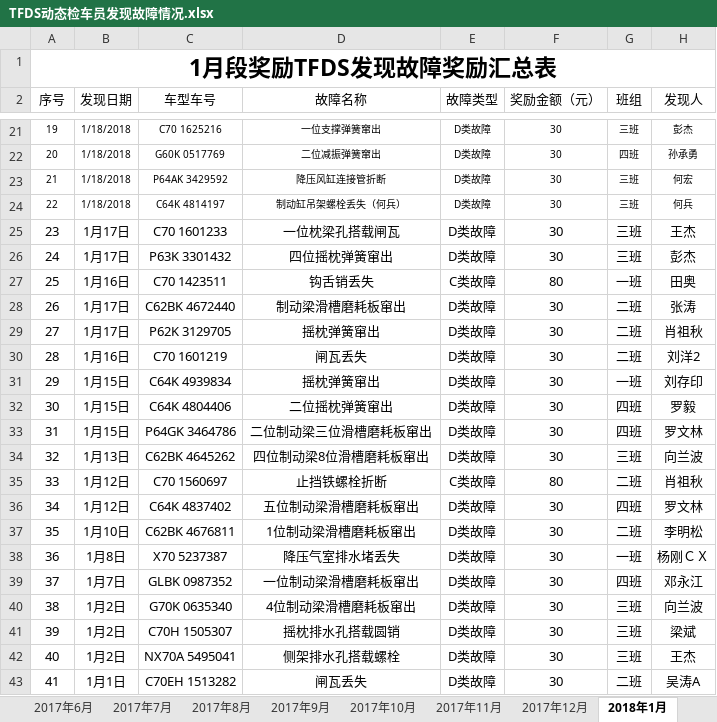
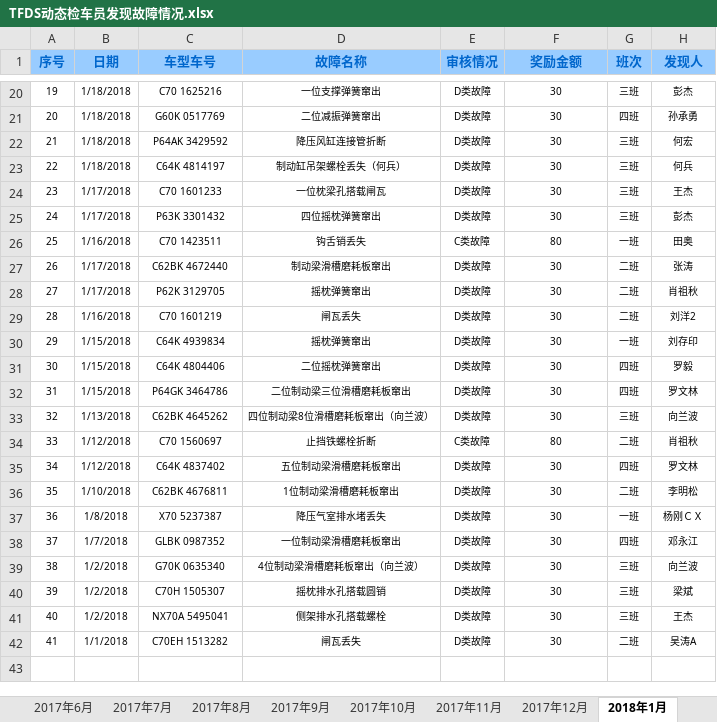
Before and after one commit to RecodeFei/Railway, an Excel workbook: doc/TFDS动态检车员发现故障情况.xlsx, sheet 2018年1月, drawn as a sheet; only a part is shown, gaps mark what is left out; values as stored, in another font and other column widths than the file's, no borders; removed rows and columns are numbered as before the commit, all else as after; the diff covers the shown part only; the diff names each change by its address in the sheet, - before the commit and + after, or states it on an @@ line.

```diff
--- a/doc/TFDS动态检车员发现故障情况.xlsx (sheet 2018年1月)
+++ b/doc/TFDS动态检车员发现故障情况.xlsx (sheet 2018年1月)
-row 1: 1月段奖励TFDS发现故障奖励汇总表
@@ A1:H1 fill: none → #99CCFF, bold: off → on, text colour: black → #0066CC @@
-B1: 发现日期
+B1: 日期
-E1: 故障类型
+E1: 审核情况
-F1: 奖励金额（元）
+F1: 奖励金额
-G1: 班组
+G1: 班次
@@ A24:H42 text size: smaller @@
-B24:B25 (日期): 1月17日
+B24:B25 (日期): 1/17/2018
-B26 (日期): 1月16日
+B26 (日期): 1/16/2018
-B27:B28 (日期): 1月17日
+B27:B28 (日期): 1/17/2018
-B29 (日期): 1月16日
+B29 (日期): 1/16/2018
-B30:B32 (日期): 1月15日
+B30:B32 (日期): 1/15/2018
-B33 (日期): 1月13日
+B33 (日期): 1/13/2018
-D33 (故障名称): 四位制动梁8位滑槽磨耗板窜出
+D33 (故障名称): 四位制动梁8位滑槽磨耗板窜出（向兰波）
-B34:B35 (日期): 1月12日
+B34:B35 (日期): 1/12/2018
-B36 (日期): 1月10日
+B36 (日期): 1/10/2018
-B37 (日期): 1月8日
+B37 (日期): 1/8/2018
-B38 (日期): 1月7日
+B38 (日期): 1/7/2018
-B39:B41 (日期): 1月2日
+B39:B41 (日期): 1/2/2018
-D39 (故障名称): 4位制动梁滑槽磨耗板窜出
+D39 (故障名称): 4位制动梁滑槽磨耗板窜出（向兰波）
-B42 (日期): 1月1日
+B42 (日期): 1/1/2018
```
Also changed, not shown: 18 edited cells and cell formats elsewhere in this sheet, sheet 2018年3月, sheet 2018年2月, sheet 2017年12月, doc/TFDS动态检车员基本信息.xlsx, 27 other files.
